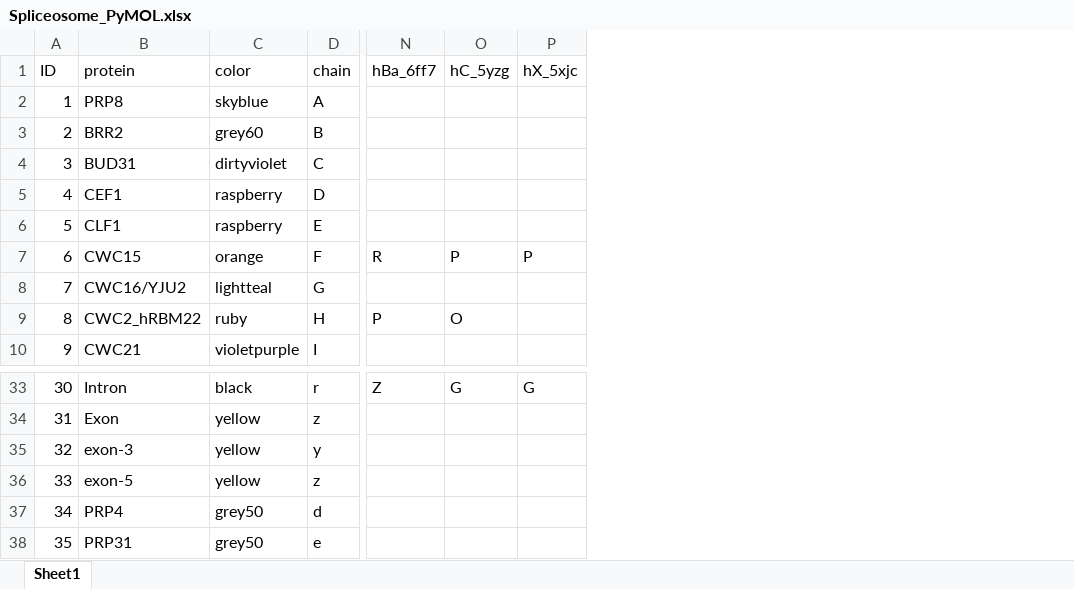
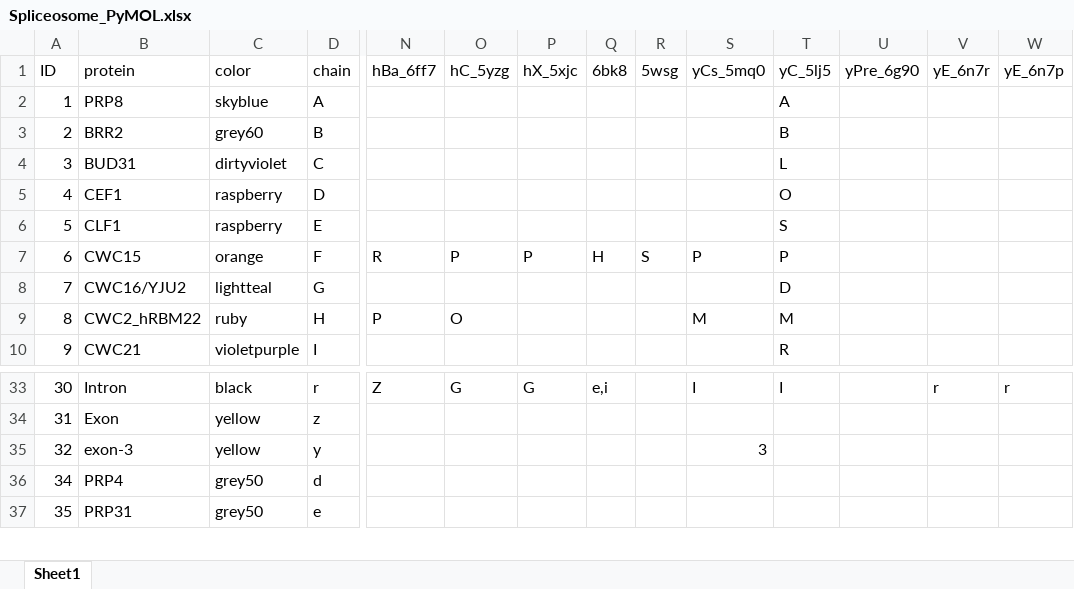
Before and after one commit to mmagnus/rna-tools, an Excel workbook: rna_tools/tools/PyMOL4RNA/Spliceosome_PyMOL.xlsx, sheet Sheet1, drawn as a sheet; only a part is shown, gaps mark what is left out; values as stored, in another font and other column widths than the file's, no cell formats; removed rows and columns are numbered as before the commit, all else as after; rows hold the shown columns only; the diff covers the shown part only; the diff names each change by its address in the sheet, - before the commit and + after, or states it on an @@ line.

```diff
--- a/rna_tools/tools/PyMOL4RNA/Spliceosome_PyMOL.xlsx (sheet Sheet1)
+++ b/rna_tools/tools/PyMOL4RNA/Spliceosome_PyMOL.xlsx (sheet Sheet1)
+column Q (6bk8), row 7: H; row 33: e,i
+column R (5wsg), row 7: S
+column S (yCs_5mq0), rows 7-9: P |  | M; rows 33-35: I |  | 3
+column T (yC_5lj5), rows 2-10: A | B | L | O | S | P | D | M | R; row 33: I
+column U (yPre_6g90), empty
+column V (yE_6n7r), row 33: r
+column W (yE_6n7p), row 33: r
-row 36: 33 | exon-5 | yellow | z
```
Also changed, not shown: 21 added rows, 1 edited cell and row numbers in column A elsewhere in this sheet, cell formats, 5 other files.
